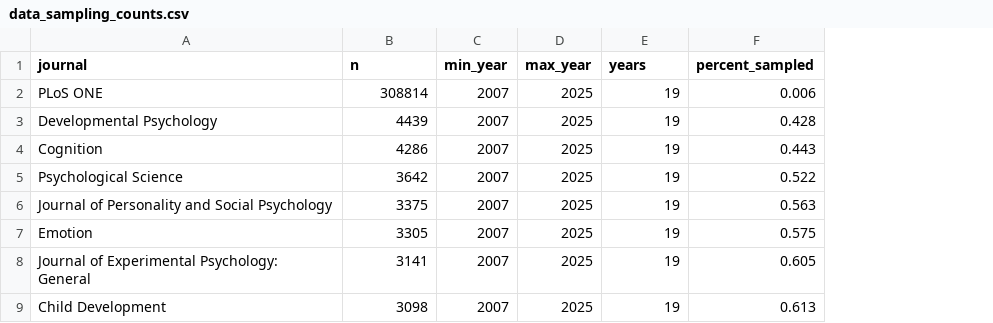
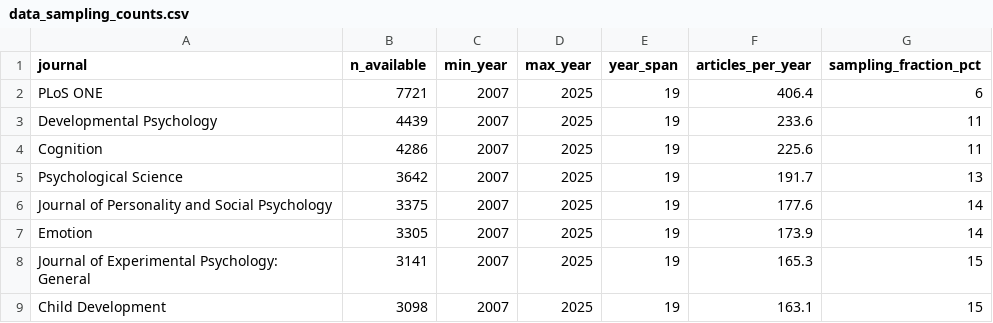
Before and after one commit to sabrinanorwood/measurement-trends-in-psychology, a CSV file: 04 registered report/01 systematic search/data/04 processed/data_sampling_counts.csv, drawn as a sheet; only a part is shown; removed rows and columns are numbered as before the commit, all else as after; the diff names each change by its address in the sheet, - before the commit and + after, or states it on an @@ line.

Commit message:
updated search scripts

```diff
--- a/04 registered report/01 systematic search/data/04 processed/data_sampling_counts.csv
+++ b/04 registered report/01 systematic search/data/04 processed/data_sampling_counts.csv
-column F (percent_sampled), rows 2-9: 0.006 | 0.428 | 0.443 | 0.522 | 0.563 | 0.575 | 0.605 | 0.613
+column F (articles_per_year), rows 2-9: 406.4 | 233.6 | 225.6 | 191.7 | 177.6 | 173.9 | 165.3 | 163.1
+column G (sampling_fraction_pct), rows 2-9: 6 | 11 | 11 | 13 | 14 | 14 | 15 | 15
-B1: n
+B1: n_available
-E1: years
+E1: year_span
-B2 (n_available): 308814
+B2 (n_available): 7721
```
Also changed, not shown: 4 other files.
